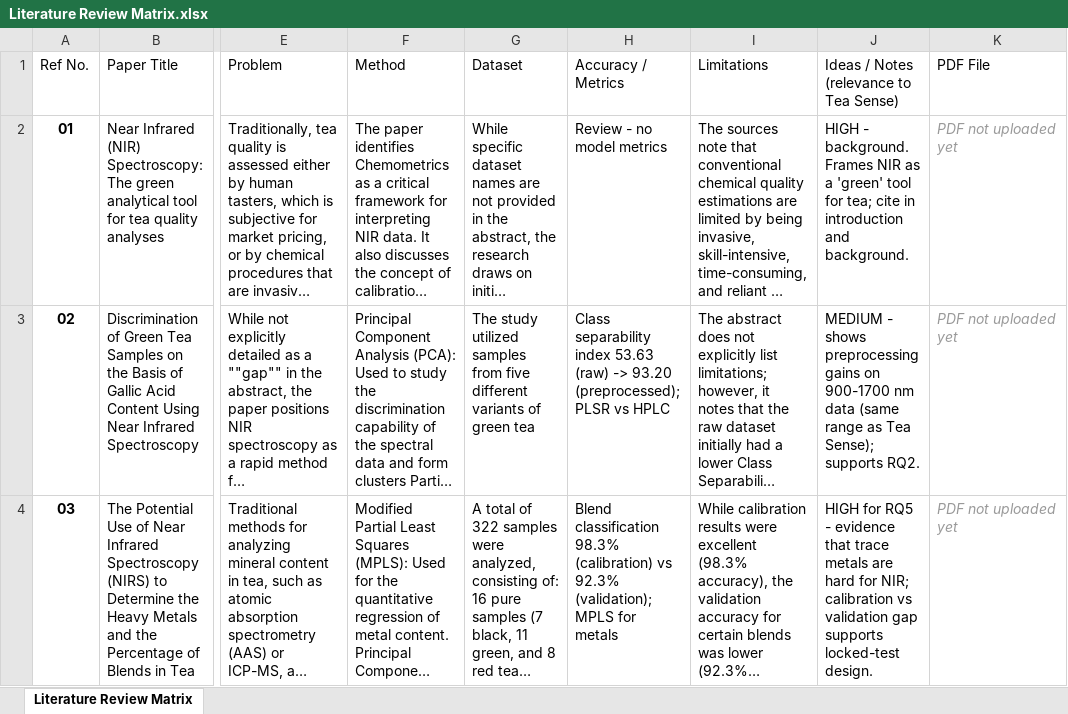
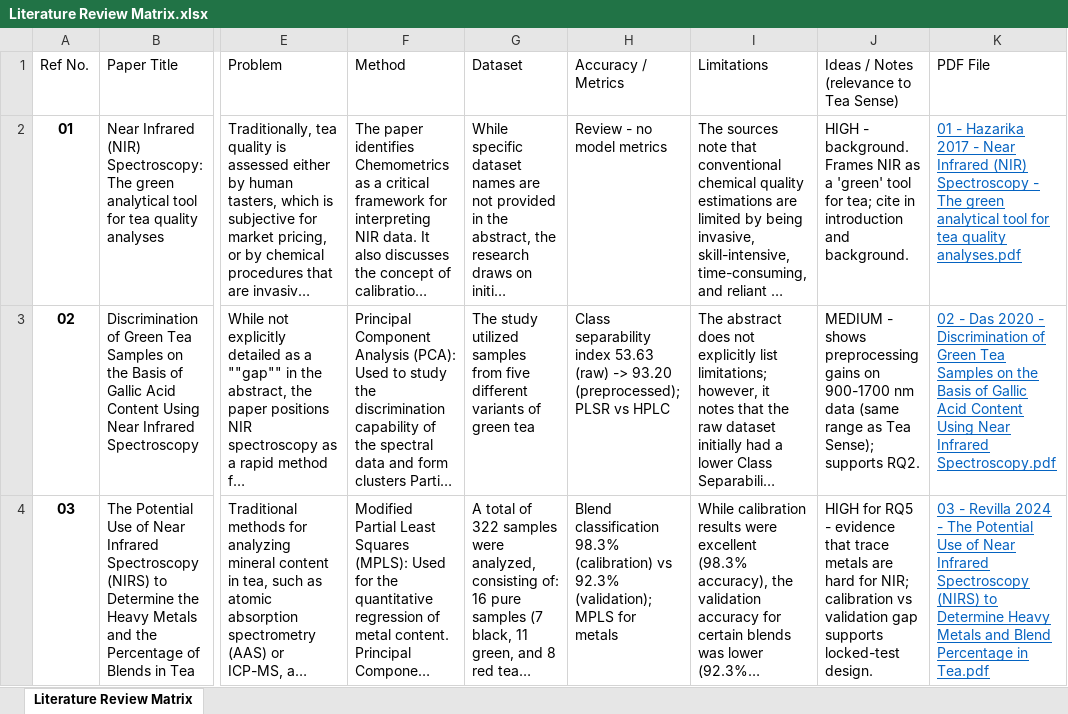
Before and after one commit to saadmaz/IIT-L6-Year4, an Excel workbook: FYP - Saad Mazhar/02 Literature/Literature Review Matrix.xlsx, sheet Literature Review Matrix, drawn as a sheet; only a part is shown, gaps mark what is left out; long unchanged cells end in …; values as stored, in another font and other column widths than the file's, no borders; charts and pictures not drawn; the diff covers the shown part only; the diff names each change by its address in the sheet, - before the commit and + after, or states it on an @@ line.

Commit message:
Add PDFs for refs 01-06, remove duplicate, link all papers in tracking sheets

```diff
--- a/FYP - Saad Mazhar/02 Literature/Literature Review Matrix.xlsx (sheet Literature Review Matrix)
+++ b/FYP - Saad Mazhar/02 Literature/Literature Review Matrix.xlsx (sheet Literature Review Matrix)
-K2 (PDF File): PDF not uploaded yet
+K2 (PDF File): 01 - Hazarika 2017 - Near Infrared (NIR) Spectroscopy - The green analytical tool for tea quality analyses.pdf
@@ K2:K4 italic: on → off, underline: off → on, text colour: #999999 → #0563C1 @@
-K3 (PDF File): PDF not uploaded yet
+K3 (PDF File): 02 - Das 2020 - Discrimination of Green Tea Samples on the Basis of Gallic Acid Content Using Near Infrared Spectroscopy.pdf
-K4 (PDF File): PDF not uploaded yet
+K4 (PDF File): 03 - Revilla 2024 - The Potential Use of Near Infrared Spectroscopy (NIRS) to Determine Heavy Metals and Blend Percentage in Tea.pdf
```
Also changed, not shown: 3 edited cells and cell formats elsewhere in this sheet, charts or pictures, FYP - Saad Mazhar/02 Literature/Paper Tracking Matrix.xlsx, 7 other files.
